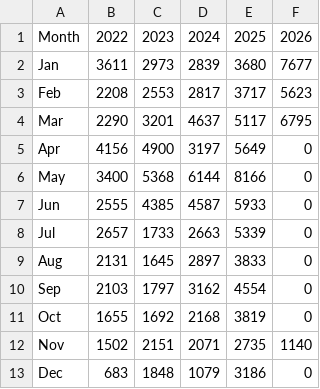
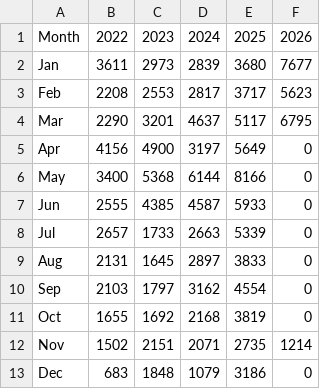
Before and after one commit to halltony/lothianbirds, a CSV file: docs/monthly_obs_counts.csv, drawn as a sheet.

```diff
--- a/docs/monthly_obs_counts.csv
+++ b/docs/monthly_obs_counts.csv
@@ -11,3 +11,3 @@ Sep,2103,1797,3162,4554,0
 Oct,1655,1692,2168,3819,0
-Nov,1502,2151,2071,2735,1140
+Nov,1502,2151,2071,2735,1214
 Dec,683,1848,1079,3186,0
```
Also changed, not shown: 7 other files.
